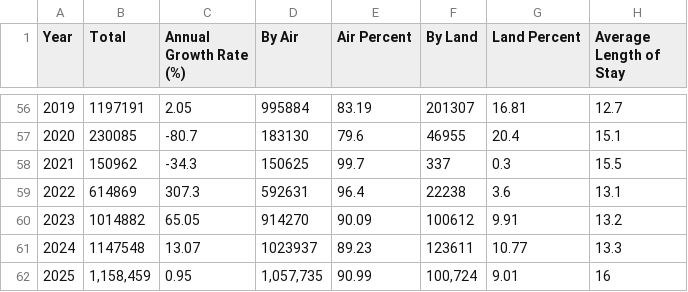
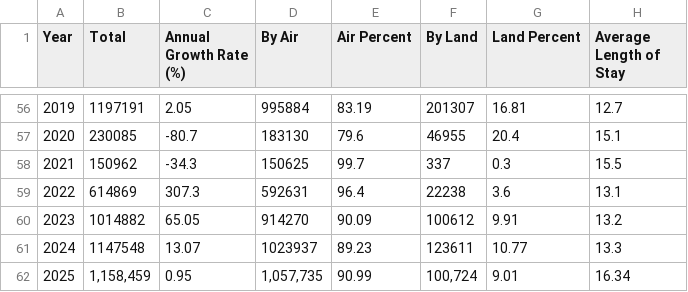
Before and after one commit to bijayprad/data, a CSV file: tourist.csv, drawn as a sheet; only a part is shown, gaps mark what is left out.

Commit message:
Update tourist.csv

```diff
--- a/tourist.csv
+++ b/tourist.csv
@@ -61,2 +61,2 @@ Year,Total,Annual Growth Rate (%),By Air,Air Percent,By Land,Land Percent,Averag
 2024,1147548,13.07,1023937,89.23,123611,10.77,13.3
-2025,"1,158,459",0.95,"1,057,735",90.99,"100,724",9.01,16
+2025,"1,158,459",0.95,"1,057,735",90.99,"100,724",9.01,16.34
```
